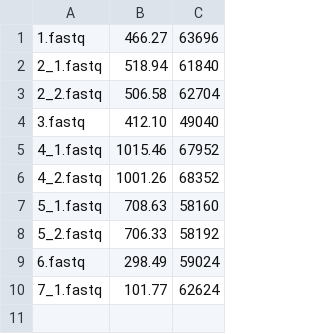
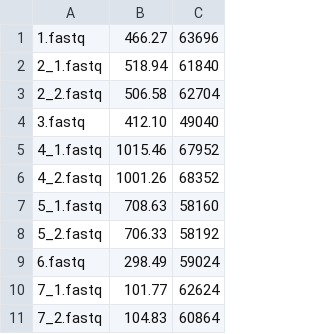
Before and after one commit to dcjones/quip-paper, a CSV file: analysis/dsrc.decomp.csv, drawn as a sheet; the diff names each change by its address in the sheet, - before the commit and + after, or states it on an @@ line.

```diff
--- a/analysis/dsrc.decomp.csv
+++ b/analysis/dsrc.decomp.csv
+row 11: 7_2.fastq | 104.83 | 60864
```
Also changed, not shown: analysis/quip-quick.comp.csv, analysis/quip-quick.decomp.csv, 13 other files.
